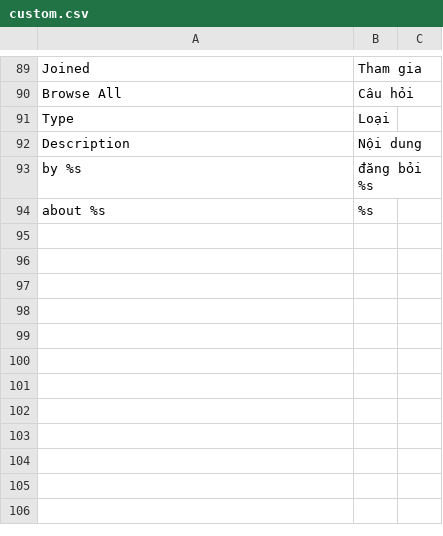
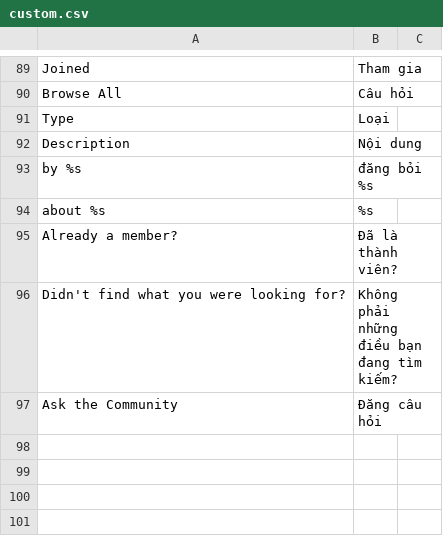
Before and after one commit to nhochong/behoi, a CSV file: application/languages/vi_VN/custom.csv, drawn as a sheet; only a part is shown, gaps mark what is left out; the shorter side is filled out with more unchanged rows; the diff names each change by its address in the sheet, - before the commit and + after, or states it on an @@ line.

Commit message:
Fix issues
- cho phép tên đăng nhập có thêm kí tự _ hoặc  dấu "."
- thêm label cho đặt câu hỏi:
- Dịch filter của phần tìm kiếm: tất cả, hình ảnh, tư vấn, chủ đề, hỏi&đáp, thành viên
- Dịch button đăng ký: continue -> tiếp tục, already member -> đã là thành viên
- cho phép không nhập tên, Họ & tên đệm,
- Thêm button link tới phần đăng câu hỏi diễn đàn nếu thành viên chưa hài lòng với câu trả lời- cho phép chia sẻ bằng tài khoản facebook

```diff
--- a/application/languages/vi_VN/custom.csv
+++ b/application/languages/vi_VN/custom.csv
-row 95: (empty)
+row 95: Already a member? | Đã là thành viên?
-row 96: (empty)
+row 96: Didn't find what you were looking for? | Không phải những điều bạn đang tìm kiếm?
-row 97: (empty)
+row 97: Ask the Community | Đăng câu hỏi
```
Also changed, not shown: application/languages/vi_VN/album.csv, application/languages/vi_VN/question.csv, 8 other files.
